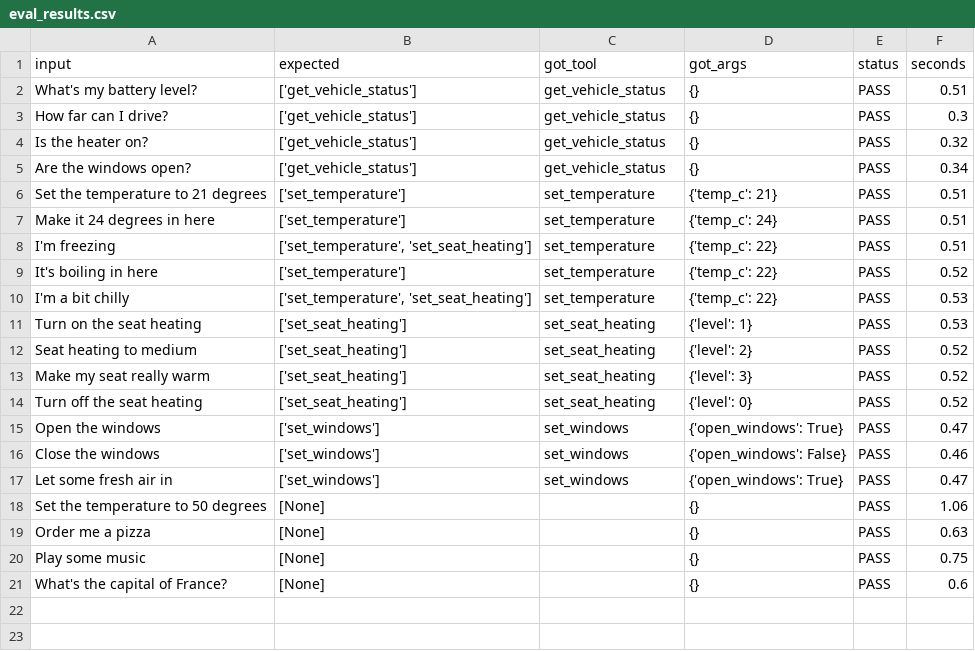
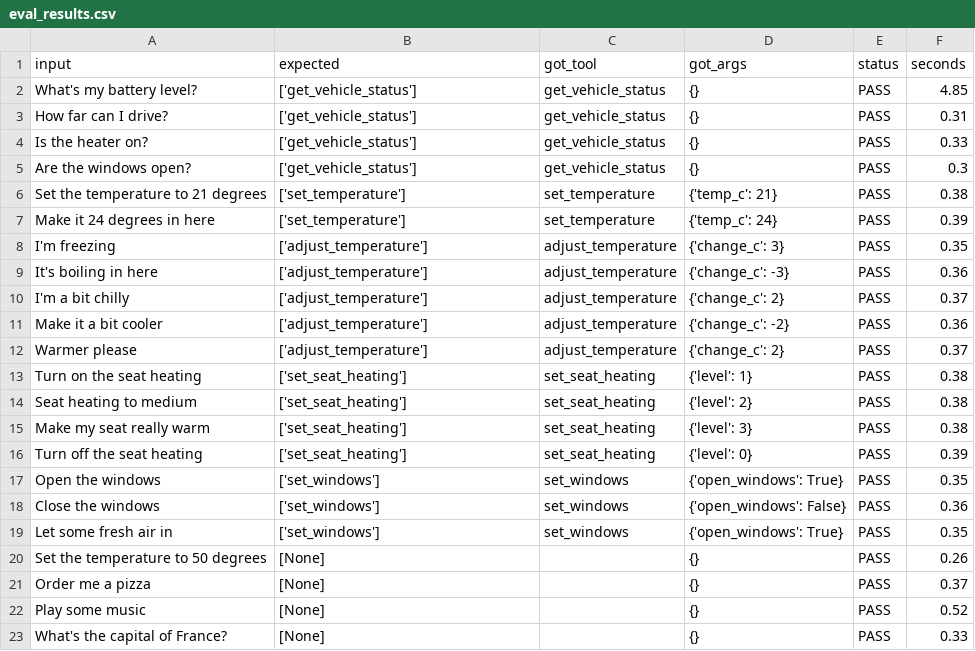
Before and after one commit to Nawanjana-Hasaranga/llm-car-assistant, a CSV file: eval_results.csv, drawn as a sheet.

```diff
--- a/eval_results.csv
+++ b/eval_results.csv
@@ -1,21 +1,23 @@
 input,expected,got_tool,got_args,status,seconds
-What's my battery level?,['get_vehicle_status'],get_vehicle_status,{},PASS,0.51
-How far can I drive?,['get_vehicle_status'],get_vehicle_status,{},PASS,0.3
-Is the heater on?,['get_vehicle_status'],get_vehicle_status,{},PASS,0.32
-Are the windows open?,['get_vehicle_status'],get_vehicle_status,{},PASS,0.34
-Set the temperature to 21 degrees,['set_temperature'],set_temperature,{'temp_c': 21},PASS,0.51
-Make it 24 degrees in here,['set_temperature'],set_temperature,{'temp_c': 24},PASS,0.51
-I'm freezing,"['set_temperature', 'set_seat_heating']",set_temperature,{'temp_c': 22},PASS,0.51
-It's boiling in here,['set_temperature'],set_temperature,{'temp_c': 22},PASS,0.52
-I'm a bit chilly,"['set_temperature', 'set_seat_heating']",set_temperature,{'temp_c': 22},PASS,0.53
-Turn on the seat heating,['set_seat_heating'],set_seat_heating,{'level': 1},PASS,0.53
-Seat heating to medium,['set_seat_heating'],set_seat_heating,{'level': 2},PASS,0.52
-Make my seat really warm,['set_seat_heating'],set_seat_heating,{'level': 3},PASS,0.52
-Turn off the seat heating,['set_seat_heating'],set_seat_heating,{'level': 0},PASS,0.52
-Open the windows,['set_windows'],set_windows,{'open_windows': True},PASS,0.47
-Close the windows,['set_windows'],set_windows,{'open_windows': False},PASS,0.46
-Let some fresh air in,['set_windows'],set_windows,{'open_windows': True},PASS,0.47
-Set the temperature to 50 degrees,[None],,{},PASS,1.06
-Order me a pizza,[None],,{},PASS,0.63
-Play some music,[None],,{},PASS,0.75
-What's the capital of France?,[None],,{},PASS,0.6
+What's my battery level?,['get_vehicle_status'],get_vehicle_status,{},PASS,4.85
+How far can I drive?,['get_vehicle_status'],get_vehicle_status,{},PASS,0.31
+Is the heater on?,['get_vehicle_status'],get_vehicle_status,{},PASS,0.33
+Are the windows open?,['get_vehicle_status'],get_vehicle_status,{},PASS,0.3
+Set the temperature to 21 degrees,['set_temperature'],set_temperature,{'temp_c': 21},PASS,0.38
+Make it 24 degrees in here,['set_temperature'],set_temperature,{'temp_c': 24},PASS,0.39
+I'm freezing,['adjust_temperature'],adjust_temperature,{'change_c': 3},PASS,0.35
+It's boiling in here,['adjust_temperature'],adjust_temperature,{'change_c': -3},PASS,0.36
+I'm a bit chilly,['adjust_temperature'],adjust_temperature,{'change_c': 2},PASS,0.37
+Make it a bit cooler,['adjust_temperature'],adjust_temperature,{'change_c': -2},PASS,0.36
+Warmer please,['adjust_temperature'],adjust_temperature,{'change_c': 2},PASS,0.37
+Turn on the seat heating,['set_seat_heating'],set_seat_heating,{'level': 1},PASS,0.38
+Seat heating to medium,['set_seat_heating'],set_seat_heating,{'level': 2},PASS,0.38
+Make my seat really warm,['set_seat_heating'],set_seat_heating,{'level': 3},PASS,0.38
+Turn off the seat heating,['set_seat_heating'],set_seat_heating,{'level': 0},PASS,0.39
+Open the windows,['set_windows'],set_windows,{'open_windows': True},PASS,0.35
+Close the windows,['set_windows'],set_windows,{'open_windows': False},PASS,0.36
+Let some fresh air in,['set_windows'],set_windows,{'open_windows': True},PASS,0.35
+Set the temperature to 50 degrees,[None],,{},PASS,0.26
+Order me a pizza,[None],,{},PASS,0.37
+Play some music,[None],,{},PASS,0.52
+What's the capital of France?,[None],,{},PASS,0.33
```
Also changed, not shown: 3 other files.
